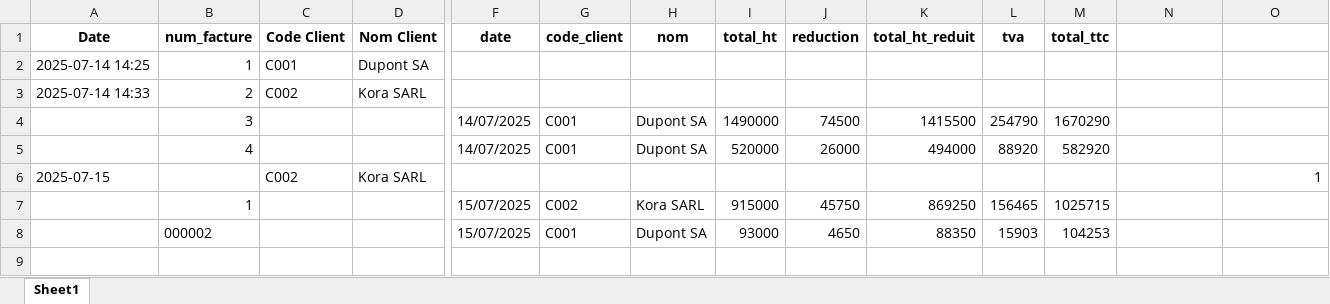
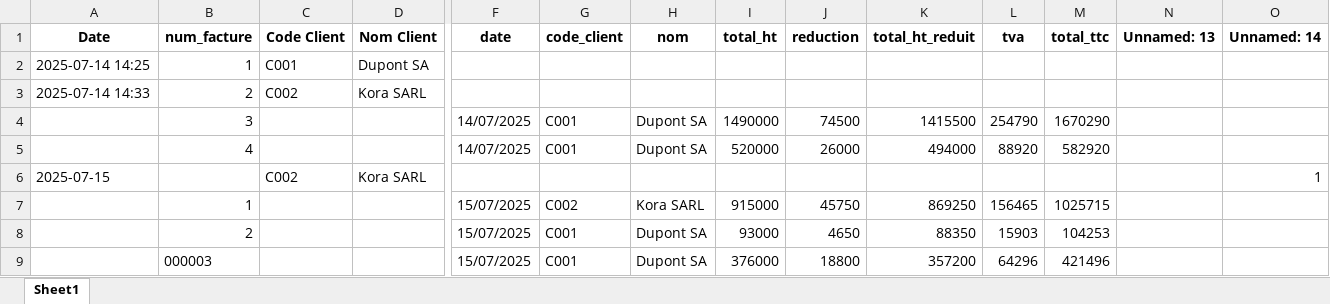
Before and after one commit to Gecnos/Application-Console-de-Facturation-et-Statistiques-de-Ventes, an Excel workbook: fichiers/HistoriqueFactures.xlsx, sheet Sheet1, drawn as a sheet; only a part is shown, gaps mark what is left out; values as stored, in another font and other column widths than the file's, no borders; rows hold the shown columns only; the diff names each change by its address in the sheet, - before the commit and + after, or states it on an @@ line.

```diff
--- a/fichiers/HistoriqueFactures.xlsx (sheet Sheet1)
+++ b/fichiers/HistoriqueFactures.xlsx (sheet Sheet1)
-N1: (empty)
+N1: Unnamed: 13
-O1: (empty)
+O1: Unnamed: 14
-B8 (num_facture): 000002
+B8 (num_facture): 2
+row 9:  | 000003 |  |  | 15/07/2025 | C001 | Dupont SA | 376000 | 18800 | 357200 | 64296 | 421496
```
Also changed, not shown: 1 other file.
